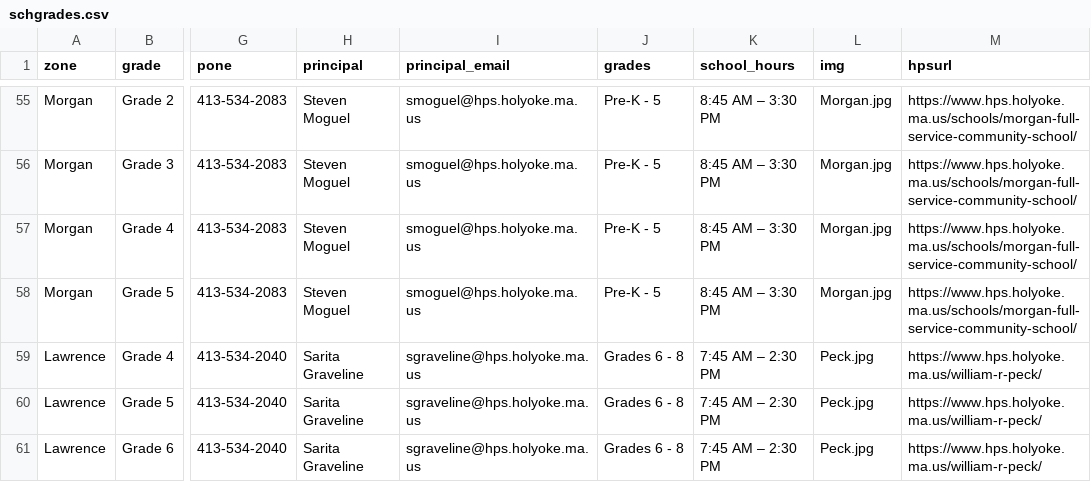
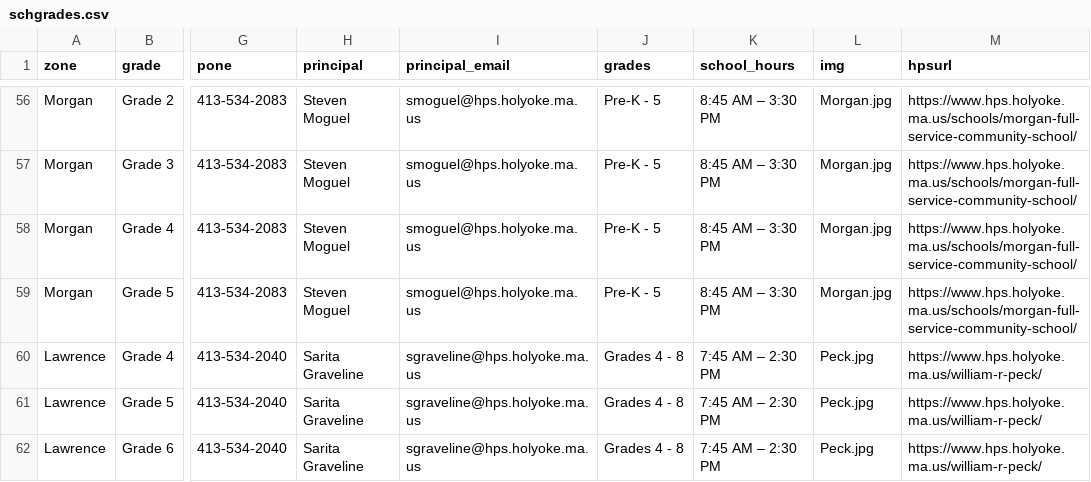
Before and after one commit to cawenz/hpsattendance, a CSV file: data/schgrades.csv, drawn as a sheet; only a part is shown, gaps mark what is left out; addresses are those after the commit; the diff covers the shown part only; the diff names each change by its address in the sheet, - before the commit and + after, or states it on an @@ line.

```diff
--- a/data/schgrades.csv
+++ b/data/schgrades.csv
-J60:J62 (grades): Grades 6 - 8
+J60:J62 (grades): Grades 4 - 8
```
Also changed, not shown: 1 added row and 2 edited cells elsewhere in this file, 30 other files.
